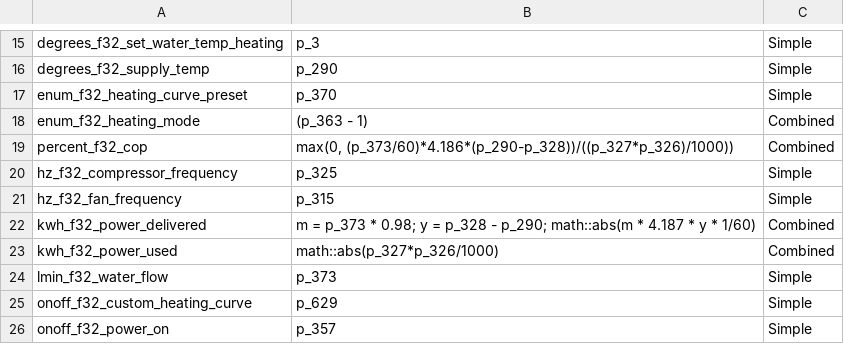
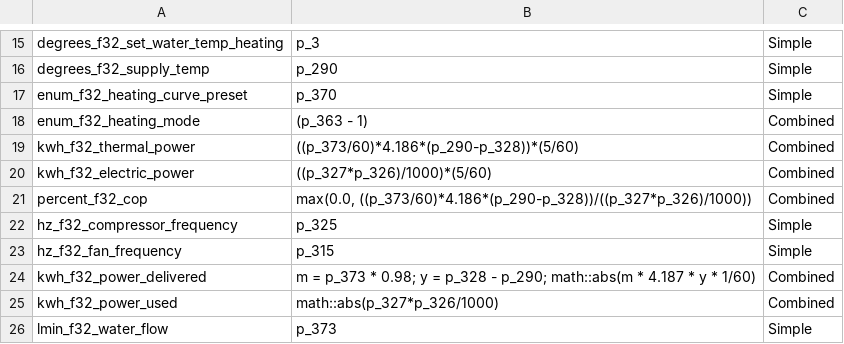
Before and after one commit to adlarcastra/mappings, a CSV file: insmart_aurora_3.csv, drawn as a sheet; only a part is shown, gaps mark what is left out; the shorter side is filled out with more unchanged rows.

Commit message:
fixed bracket & added aurora 3

```diff
--- a/insmart_aurora_3.csv
+++ b/insmart_aurora_3.csv
@@ -18,3 +18,5 @@
 "enum_f32_heating_mode",(p_363 - 1),Combined
-"percent_f32_cop","max(0, (p_373/60)*4.186*(p_290-p_328))/((p_327*p_326)/1000))",Combined
+"kwh_f32_thermal_power",((p_373/60)*4.186*(p_290-p_328))*(5/60),Combined
+"kwh_f32_electric_power",((p_327*p_326)/1000)*(5/60),Combined
+"percent_f32_cop","max(0.0, ((p_373/60)*4.186*(p_290-p_328))/((p_327*p_326)/1000))",Combined
 "hz_f32_compressor_frequency",p_325,Simple
```
Also changed, not shown: insmart_aurora_2.csv.
